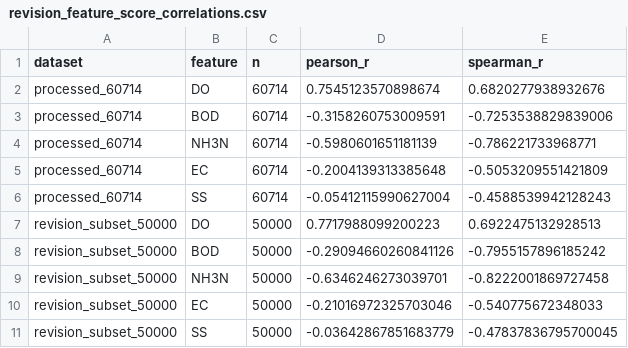
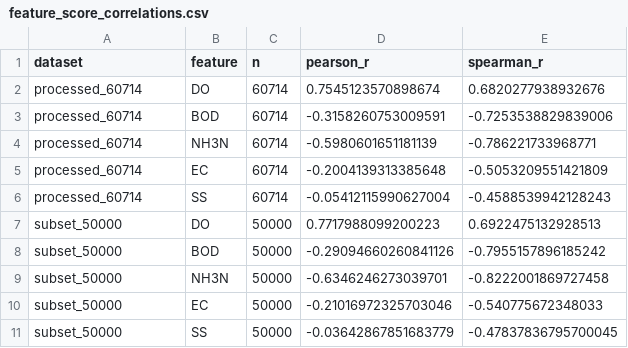
Before and after one commit to KageRyo/MPR_Model, a CSV file: statistics/outputs/feature_score_correlations.csv (was statistics/outputs/revision_feature_score_correlations.csv), drawn as a sheet.

Commit message:
refactor(results): clean publication output workflow

```diff
--- a/statistics/outputs/revision_feature_score_correlations.csv
+++ b/statistics/outputs/feature_score_correlations.csv
@@ -6,6 +6,6 @@ processed_60714,EC,60714,-0.2004139313385648,-0.5053209551421809
 processed_60714,SS,60714,-0.05412115990627004,-0.4588539942128243
-revision_subset_50000,DO,50000,0.7717988099200223,0.6922475132928513
-revision_subset_50000,BOD,50000,-0.29094660260841126,-0.7955157896185242
-revision_subset_50000,NH3N,50000,-0.6346246273039701,-0.8222001869727458
-revision_subset_50000,EC,50000,-0.21016972325703046,-0.540775672348033
-revision_subset_50000,SS,50000,-0.03642867851683779,-0.47837836795700045
+subset_50000,DO,50000,0.7717988099200223,0.6922475132928513
+subset_50000,BOD,50000,-0.29094660260841126,-0.7955157896185242
+subset_50000,NH3N,50000,-0.6346246273039701,-0.8222001869727458
+subset_50000,EC,50000,-0.21016972325703046,-0.540775672348033
+subset_50000,SS,50000,-0.03642867851683779,-0.47837836795700045
```
Also changed, not shown: 33 other files.
